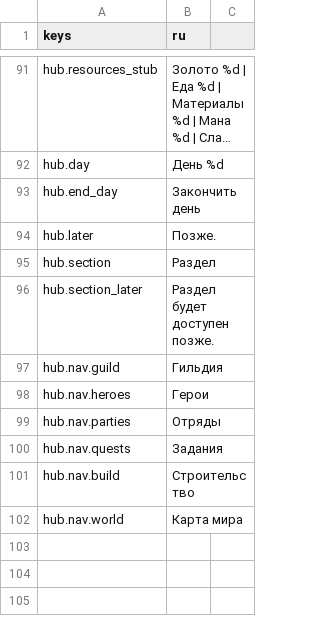
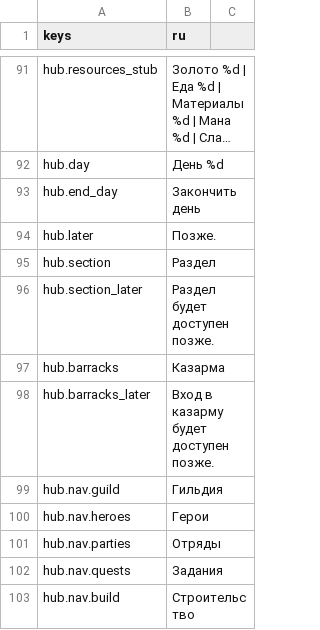
Before and after one commit to kykisrus/Guild-Master-Chronicles-of-the-Realm, a CSV file: data/localization/ru.csv, drawn as a sheet; only a part is shown, gaps mark what is left out; the shorter side is filled out with more unchanged rows; long unchanged cells end in ….

Commit message:
feat(ui): Tiny Swords bake theme, fix map/dialog, click barracks/door
Bake 3×3 sheets into seamless StyleBox panels, migrate menus/hub (settings stay Tiny GUI), shore+land-only decor, and click-to-walk scene transitions.

```diff
--- a/data/localization/ru.csv
+++ b/data/localization/ru.csv
@@ -96,2 +96,4 @@ hub.section,Раздел
 hub.section_later,Раздел будет доступен позже.
+hub.barracks,Казарма
+hub.barracks_later,Вход в казарму будет доступен позже.
 hub.nav.guild,Гильдия
```
Also changed, not shown: 20 other files.
